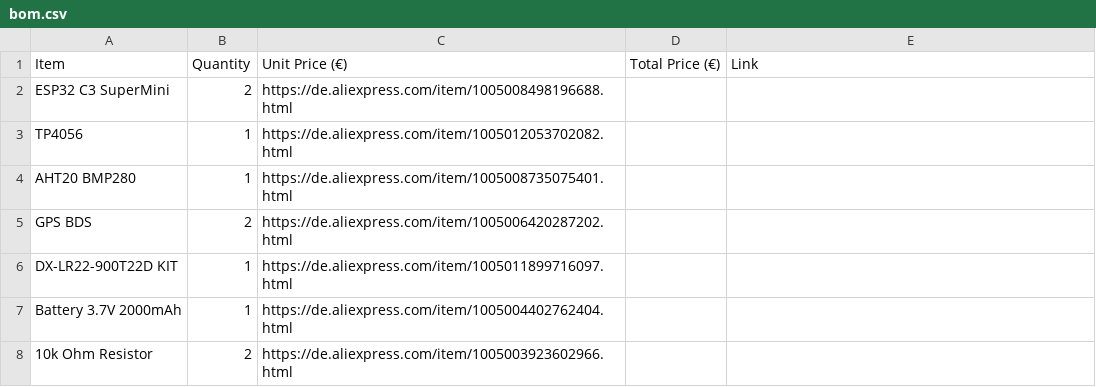
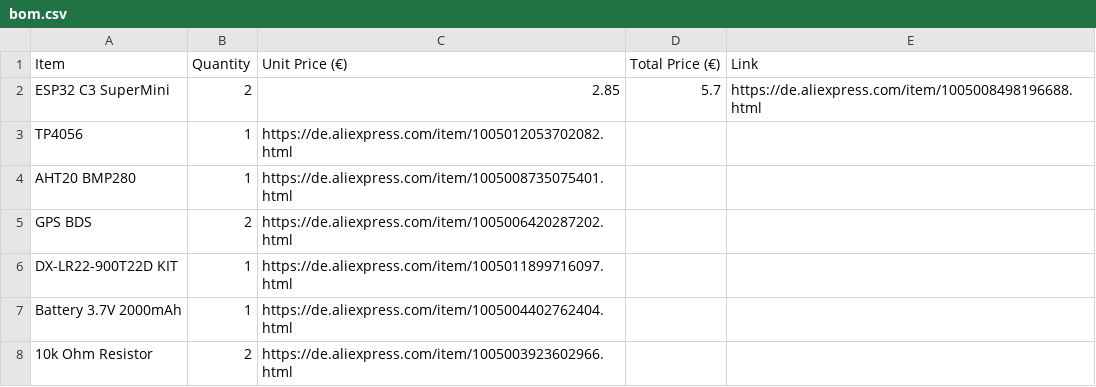
Before and after one commit to zumtesten58-hash/Tracker, a CSV file: bom.csv, drawn as a sheet.

Commit message:
Update bom.csv

```diff
--- a/bom.csv
+++ b/bom.csv
@@ -1,3 +1,3 @@
 Item, Quantity, Unit Price (€), Total Price (€),  Link
-ESP32 C3 SuperMini ,2 ,https://de.aliexpress.com/item/1005008498196688.html
+ESP32 C3 SuperMini ,2 ,2.85 ,5.7 ,https://de.aliexpress.com/item/1005008498196688.html
 TP4056 ,1 , https://de.aliexpress.com/item/1005012053702082.html
```
